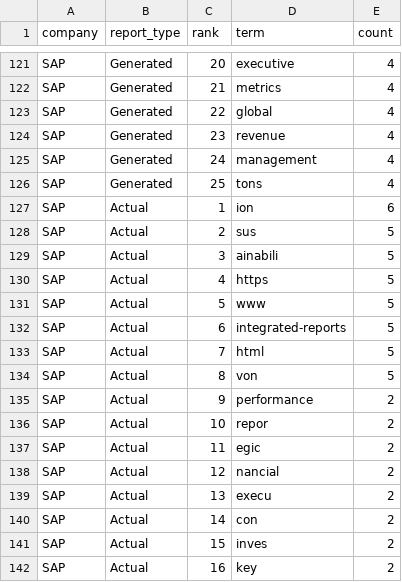
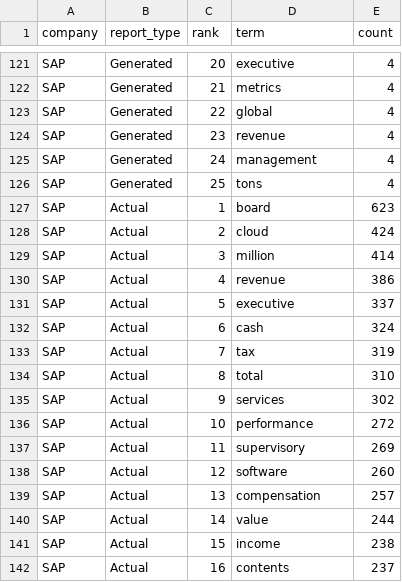
Before and after one commit to jannkrn/ESG-Report, a CSV file: results/Actual vs Generatet/Python Analyse/top_terms_generated_vs_actual.csv, drawn as a sheet; only a part is shown, gaps mark what is left out; the diff covers the shown part only.

```diff
--- a/results/Actual vs Generatet/Python Analyse/top_terms_generated_vs_actual.csv
+++ b/results/Actual vs Generatet/Python Analyse/top_terms_generated_vs_actual.csv
@@ -126,17 +126,17 @@ SAP,Generated,24,management,4
 SAP,Generated,25,tons,4
-SAP,Actual,1,ion,6
-SAP,Actual,2,sus,5
-SAP,Actual,3,ainabili,5
-SAP,Actual,4,https,5
-SAP,Actual,5,www,5
-SAP,Actual,6,integrated-reports,5
-SAP,Actual,7,html,5
-SAP,Actual,8,von,5
-SAP,Actual,9,performance,2
-SAP,Actual,10,repor,2
-SAP,Actual,11,egic,2
-SAP,Actual,12,nancial,2
-SAP,Actual,13,execu,2
-SAP,Actual,14,con,2
-SAP,Actual,15,inves,2
-SAP,Actual,16,key,2
+SAP,Actual,1,board,623
+SAP,Actual,2,cloud,424
+SAP,Actual,3,million,414
+SAP,Actual,4,revenue,386
+SAP,Actual,5,executive,337
+SAP,Actual,6,cash,324
+SAP,Actual,7,tax,319
+SAP,Actual,8,total,310
+SAP,Actual,9,services,302
+SAP,Actual,10,performance,272
+SAP,Actual,11,supervisory,269
+SAP,Actual,12,software,260
+SAP,Actual,13,compensation,257
+SAP,Actual,14,value,244
+SAP,Actual,15,income,238
+SAP,Actual,16,contents,237
```
Also changed, not shown: 18 edited cells elsewhere in this file, results/Actual vs Generatet/Python Analyse/actual_prominent_terms.csv, results/Actual vs Generatet/Python Analyse/document_metrics_generated_vs_actual.csv, 32 other files.
